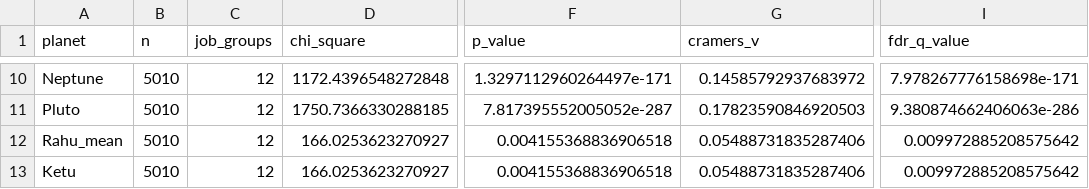
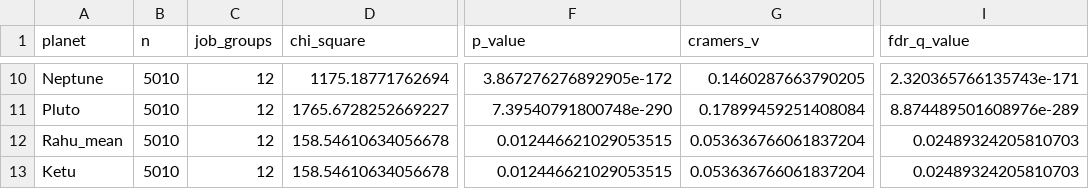
Before and after one commit to wray95/astrology, a CSV file: outputs/q_job_planet_association/planet_job_tests.csv, drawn as a sheet; only a part is shown, gaps mark what is left out; the diff covers the shown part only; the diff names each change by its address in the sheet, - before the commit and + after, or states it on an @@ line.

```diff
--- a/outputs/q_job_planet_association/planet_job_tests.csv
+++ b/outputs/q_job_planet_association/planet_job_tests.csv
-D10 (chi_square): 1172.4396548272848
+D10 (chi_square): 1175.18771762694
-F10 (p_value): 1.3297112960264497e-171
+F10 (p_value): 3.867276276892905e-172
-G10 (cramers_v): 0.14585792937683972
+G10 (cramers_v): 0.1460287663790205
-I10 (fdr_q_value): 7.978267776158698e-171
+I10 (fdr_q_value): 2.320365766135743e-171
-D11 (chi_square): 1750.7366330288185
+D11 (chi_square): 1765.6728252669227
-F11 (p_value): 7.817395552005052e-287
+F11 (p_value): 7.39540791800748e-290
-G11 (cramers_v): 0.17823590846920503
+G11 (cramers_v): 0.17899459251408084
-I11 (fdr_q_value): 9.380874662406063e-286
+I11 (fdr_q_value): 8.874489501608976e-289
-D12:D13 (chi_square): 166.0253623270927
+D12:D13 (chi_square): 158.54610634056678
-F12:F13 (p_value): 0.004155368836906518
+F12:F13 (p_value): 0.012446621029053515
-G12:G13 (cramers_v): 0.05488731835287406
+G12:G13 (cramers_v): 0.053636766061837204
-I12:I13 (fdr_q_value): 0.009972885208575642
+I12:I13 (fdr_q_value): 0.02489324205810703
```
Also changed, not shown: 32 edited cells elsewhere in this file, outputs/date_only_nexus_5010/people_date_only.csv, outputs/event_movement_analysis/available_events_with_movements.csv, 5 other files.
